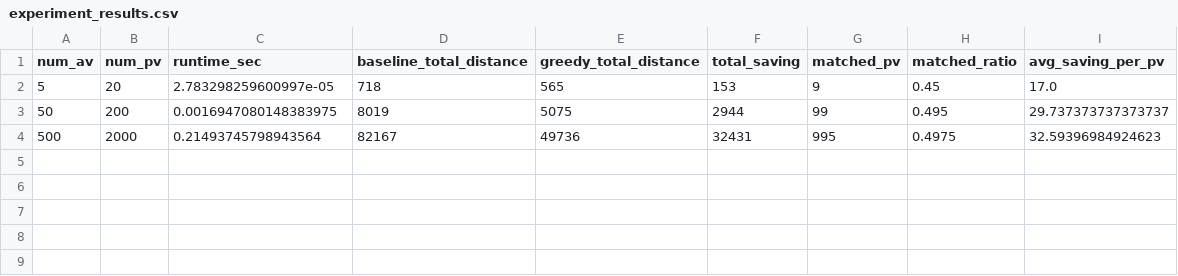
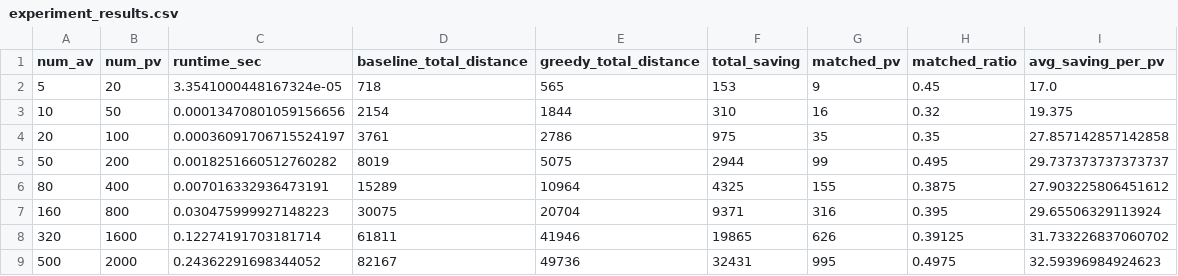
Before and after one commit to JayReeMarine/Integrating-Multi-Type-Autonomous-Vehicles-for-Sustainable-Urban-Mobility, a CSV file: data/experiment_results.csv, drawn as a sheet.

```diff
--- a/data/experiment_results.csv
+++ b/data/experiment_results.csv
@@ -1,4 +1,9 @@
 num_av,num_pv,runtime_sec,baseline_total_distance,greedy_total_distance,total_saving,matched_pv,matched_ratio,avg_saving_per_pv
-5,20,2.783298259600997e-05,718,565,153,9,0.45,17.0
-50,200,0.0016947080148383975,8019,5075,2944,99,0.495,29.737373737373737
-500,2000,0.21493745798943564,82167,49736,32431,995,0.4975,32.59396984924623
+5,20,3.3541000448167324e-05,718,565,153,9,0.45,17.0
+10,50,0.00013470801059156656,2154,1844,310,16,0.32,19.375
+20,100,0.00036091706715524197,3761,2786,975,35,0.35,27.857142857142858
+50,200,0.0018251660512760282,8019,5075,2944,99,0.495,29.737373737373737
+80,400,0.007016332936473191,15289,10964,4325,155,0.3875,27.903225806451612
+160,800,0.030475999927148223,30075,20704,9371,316,0.395,29.65506329113924
+320,1600,0.12274191703181714,61811,41946,19865,626,0.39125,31.733226837060702
+500,2000,0.24362291698344052,82167,49736,32431,995,0.4975,32.59396984924623
```
Also changed, not shown: 2 other files.
